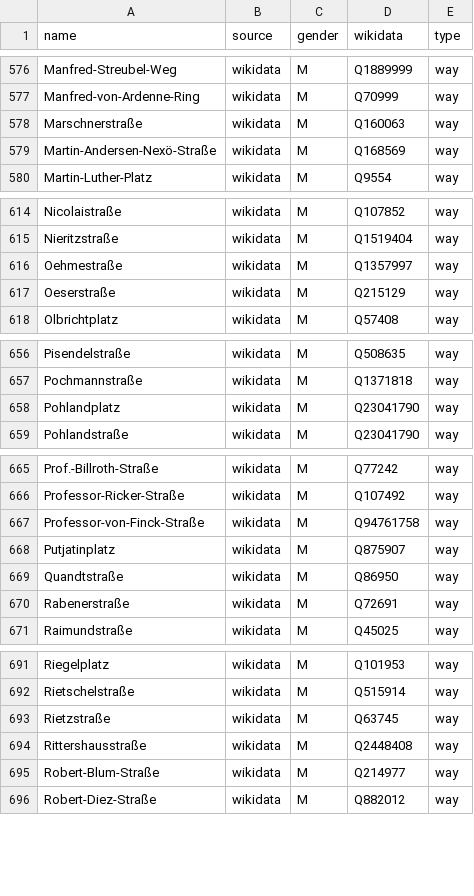
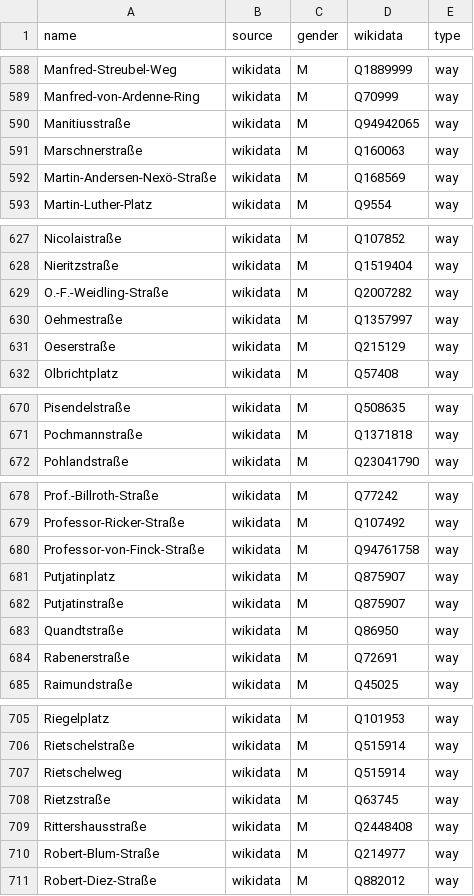
Before and after one commit to EqualStreetNames/equalstreetnames-dresden, a CSV file: data/gender.csv, drawn as a sheet; only a part is shown, gaps mark what is left out; the diff covers the shown part only.

```diff
--- a/data/gender.csv
+++ b/data/gender.csv
@@ -577,2 +589,3 @@ Manfred-Streubel-Weg,wikidata,M,Q1889999,way
 Manfred-von-Ardenne-Ring,wikidata,M,Q70999,way
+Manitiusstraße,wikidata,M,Q94942065,way
 Marschnerstraße,wikidata,M,Q160063,way
@@ -615,2 +628,3 @@ Nicolaistraße,wikidata,M,Q107852,way
 Nieritzstraße,wikidata,M,Q1519404,way
+O.-F.-Weidling-Straße,wikidata,M,Q2007282,way
 Oehmestraße,wikidata,M,Q1357997,way
@@ -657,3 +671,2 @@ Pisendelstraße,wikidata,M,Q508635,way
 Pochmannstraße,wikidata,M,Q1371818,way
-Pohlandplatz,wikidata,M,Q23041790,way
 Pohlandstraße,wikidata,M,Q23041790,way
@@ -668,2 +681,3 @@ Professor-von-Finck-Straße,wikidata,M,Q94761758,way
 Putjatinplatz,wikidata,M,Q875907,way
+Putjatinstraße,wikidata,M,Q875907,way
 Quandtstraße,wikidata,M,Q86950,way
@@ -692,2 +706,3 @@ Riegelplatz,wikidata,M,Q101953,way
 Rietschelstraße,wikidata,M,Q515914,way
+Rietschelweg,wikidata,M,Q515914,way
 Rietzstraße,wikidata,M,Q63745,way
```
Also changed, not shown: 17 added rows and 3 removed rows elsewhere in this file, 5 other files.
